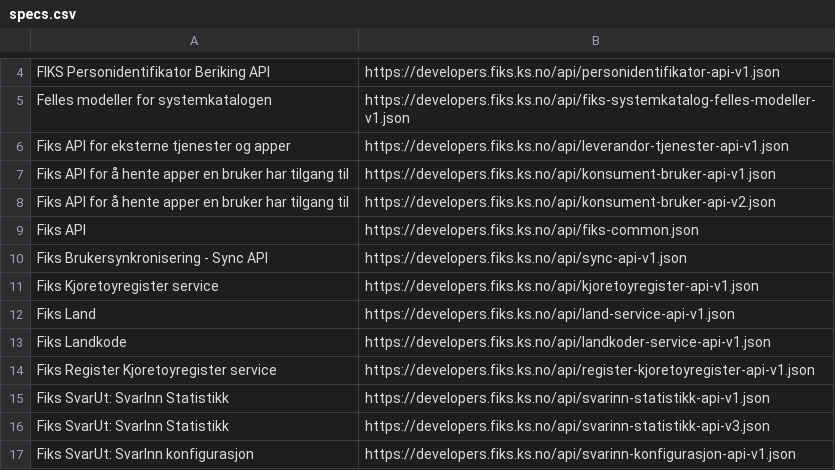
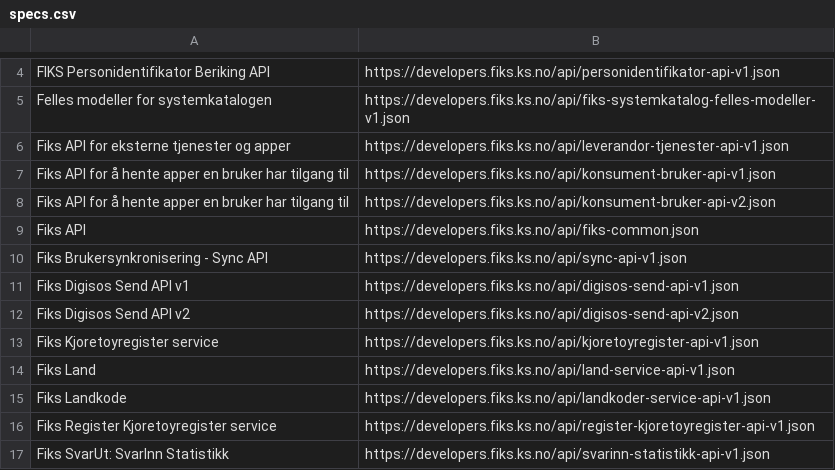
Before and after one commit to ks-no/ks-no.github.io, a CSV file: static/api/specs.csv, drawn as a sheet; only a part is shown, gaps mark what is left out; the shorter side is filled out with more unchanged rows; the diff names each change by its address in the sheet, - before the commit and + after, or states it on an @@ line.

```diff
--- a/static/api/specs.csv
+++ b/static/api/specs.csv
+row 11: Fiks Digisos Send API v1 | https://developers.fiks.ks.no/api/digisos-send-api-v1.json
+row 12: Fiks Digisos Send API v2 | https://developers.fiks.ks.no/api/digisos-send-api-v2.json
```
